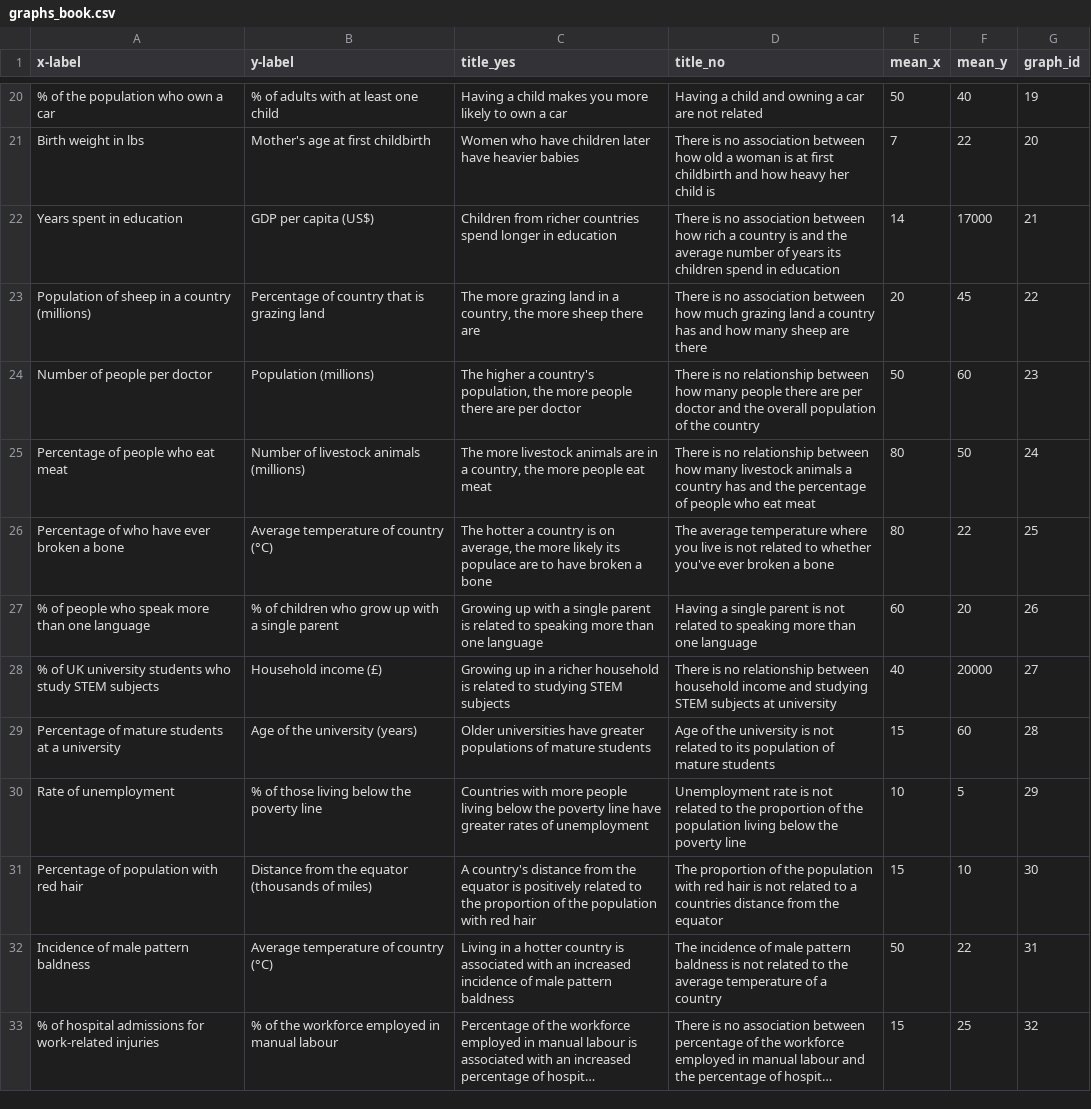
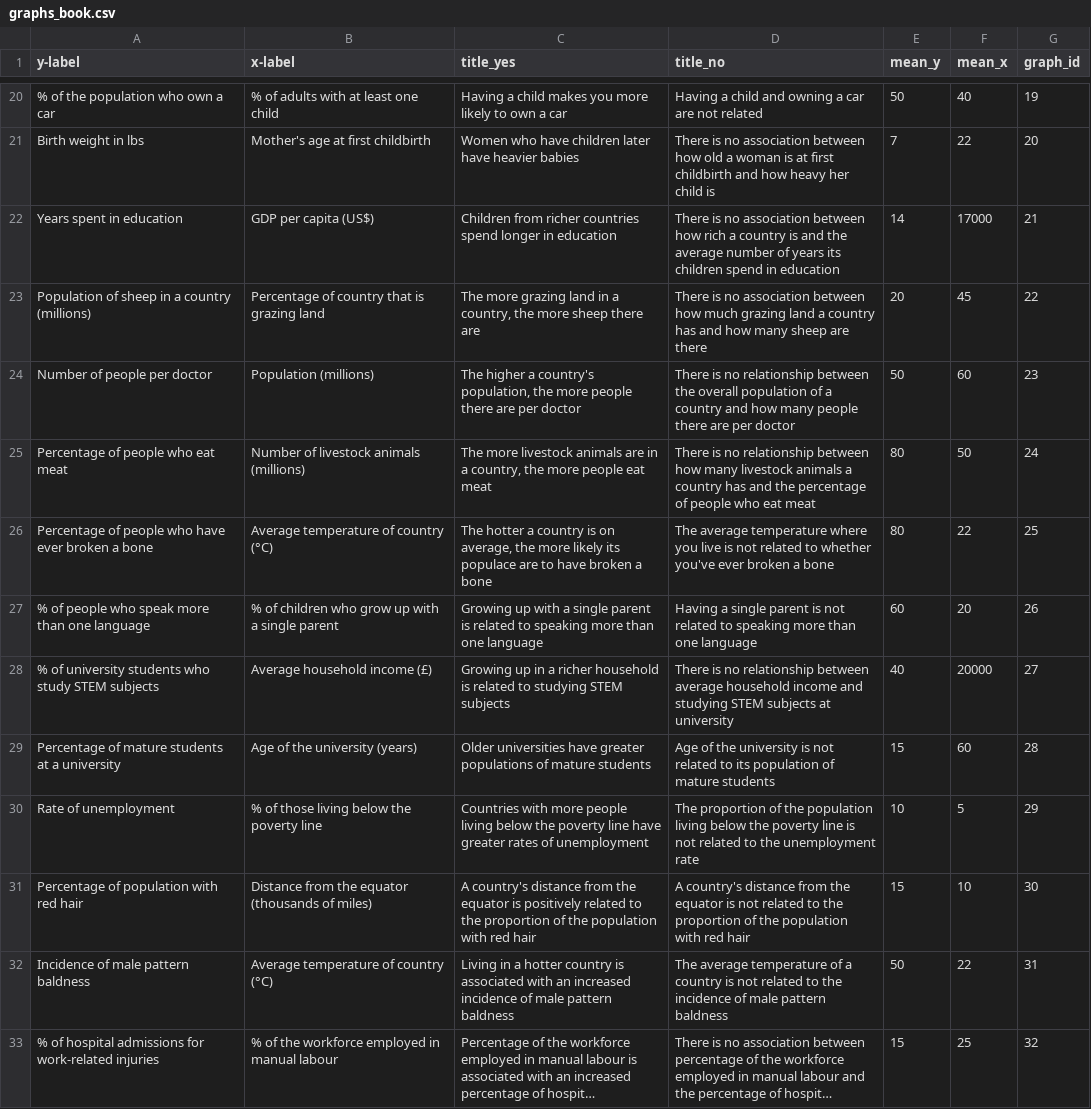
Before and after one commit to ajstewartlang/Gabe_plots, a CSV file: graphs_book.csv, drawn as a sheet; only a part is shown, gaps mark what is left out; long unchanged cells end in …; the diff covers the shown part only; the diff names each change by its address in the sheet, - before the commit and + after, or states it on an @@ line.

Commit message:
Update graphs_book.csv
- Switched x and y axis column headers and data so that titles refer to x axis first, then y axis
- Change titles not consistent after column headers switched
- Fixed typos

```diff
--- a/graphs_book.csv
+++ b/graphs_book.csv
-A1: x-label
+A1: y-label
-B1: y-label
+B1: x-label
-E1: mean_x
+E1: mean_y
-F1: mean_y
+F1: mean_x
-D24 (title_no): …relationship between how many people there are per doctor and the overall population of the country
+D24 (title_no): …relationship between the overall population of a country and how many people there are per doctor
-A26 (y-label): Percentage of who have ever broken a bone
+A26 (y-label): Percentage of people who have ever broken a bone
-A28 (y-label): % of UK university students…
+A28 (y-label): % of university students…
-B28 (x-label): Household income (£)
+B28 (x-label): Average household income (£)
-D28 (title_no): …relationship between household income…
+D28 (title_no): …relationship between average household income…
-D30 (title_no): Unemployment rate is not related to the proportion of the population living below the poverty line
+D30 (title_no): The proportion of the population living below the poverty line is not related to the unemployment rate
-D31 (title_no): The proportion of the population with red hair is not related to a countries distance from the equator
+D31 (title_no): A country's distance from the equator is not related to the proportion of the population with red hair
-D32 (title_no): The incidence of male pattern baldness is not related to the average temperature of a country
+D32 (title_no): The average temperature of a country is not related to the incidence of male pattern baldness
```
Also changed, not shown: 11 edited cells elsewhere in this file.
